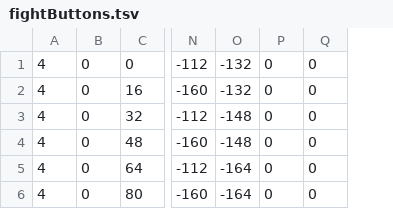
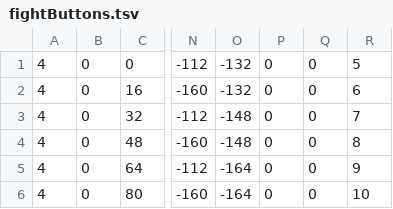
Before and after one commit to SelfSpectrum/DanseMacrab, a TSV file: resources/layout/fightButtons.tsv, drawn as a sheet; only a part is shown, gaps mark what is left out; the diff names each change by its address in the sheet, - before the commit and + after, or states it on an @@ line.

Commit message:
Adding text to the buttons

```diff
--- a/resources/layout/fightButtons.tsv
+++ b/resources/layout/fightButtons.tsv
+column R, rows 1-6: 5 | 6 | 7 | 8 | 9 | 10
```
Also changed, not shown: 11 other files.
